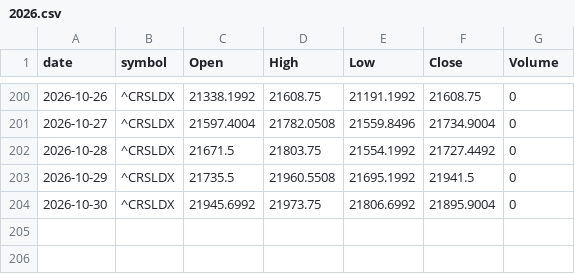
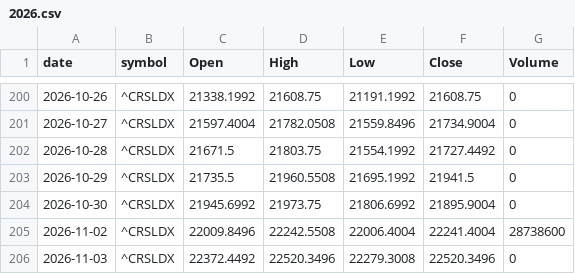
Before and after one commit to meet-minimalist/paper-trader, a CSV file: data/benchmark_in/2026.csv, drawn as a sheet; only a part is shown, gaps mark what is left out; the diff names each change by its address in the sheet, - before the commit and + after, or states it on an @@ line.

```diff
--- a/data/benchmark_in/2026.csv
+++ b/data/benchmark_in/2026.csv
+row 205: 2026-11-02 | ^CRSLDX | 22009.8496 | 22242.5508 | 22006.4004 | 22241.4004 | 28738600
+row 206: 2026-11-03 | ^CRSLDX | 22372.4492 | 22520.3496 | 22279.3008 | 22520.3496 | 0
```
Also changed, not shown: data/benchmark_us/2026.csv, 26 other files.
